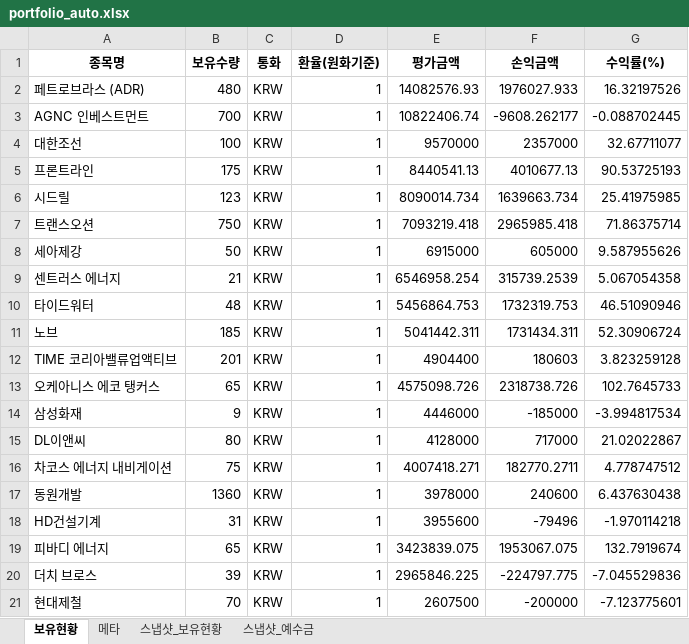
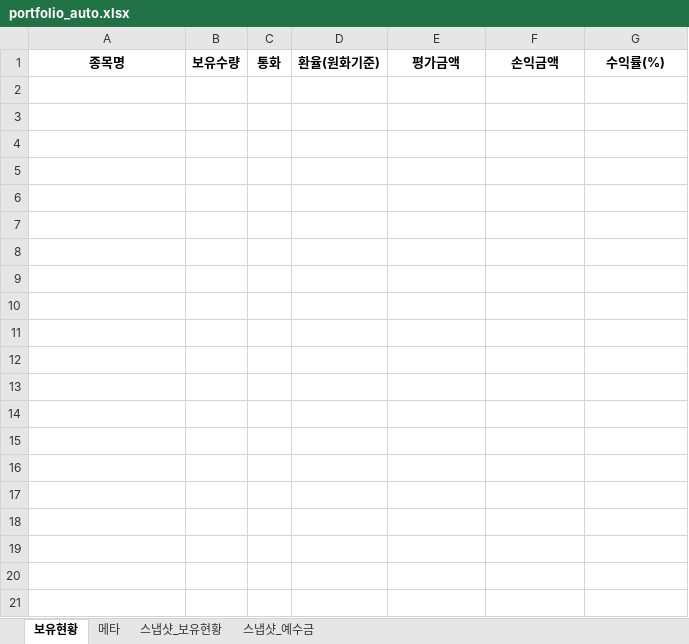
Before and after one commit to ssungjun83/invest_diary, an Excel workbook: portfolio_auto.xlsx, sheet 보유현황, drawn as a sheet; only a part is shown; values as stored, in another font and other column widths than the file's, no borders; the diff covers the shown part only; the diff names each change by its address in the sheet, - before the commit and + after, or states it on an @@ line.

Commit message:
auto: portfolio snapshot 2026-03-17 (2026-03-18T21:07:31)

```diff
--- a/portfolio_auto.xlsx (sheet 보유현황)
+++ b/portfolio_auto.xlsx (sheet 보유현황)
-row 2: 페트로브라스 (ADR) | 480 | KRW | 1 | 14082576.93 | 1976027.933 | 16.32197526
-row 3: AGNC 인베스트먼트 | 700 | KRW | 1 | 10822406.74 | -9608.262177 | -0.088702445
-row 4: 대한조선 | 100 | KRW | 1 | 9570000 | 2357000 | 32.67711077
-row 5: 프론트라인 | 175 | KRW | 1 | 8440541.13 | 4010677.13 | 90.53725193
-row 6: 시드릴 | 123 | KRW | 1 | 8090014.734 | 1639663.734 | 25.41975985
-row 7: 트랜스오션 | 750 | KRW | 1 | 7093219.418 | 2965985.418 | 71.86375714
-row 8: 세아제강 | 50 | KRW | 1 | 6915000 | 605000 | 9.587955626
-row 9: 센트러스 에너지 | 21 | KRW | 1 | 6546958.254 | 315739.2539 | 5.067054358
-row 10: 타이드워터 | 48 | KRW | 1 | 5456864.753 | 1732319.753 | 46.51090946
-row 11: 노브 | 185 | KRW | 1 | 5041442.311 | 1731434.311 | 52.30906724
-row 12: TIME 코리아밸류업액티브 | 201 | KRW | 1 | 4904400 | 180603 | 3.823259128
-row 13: 오케아니스 에코 탱커스 | 65 | KRW | 1 | 4575098.726 | 2318738.726 | 102.7645733
-row 14: 삼성화재 | 9 | KRW | 1 | 4446000 | -185000 | -3.994817534
-row 15: DL이앤씨 | 80 | KRW | 1 | 4128000 | 717000 | 21.02022867
-row 16: 차코스 에너지 내비게이션 | 75 | KRW | 1 | 4007418.271 | 182770.2711 | 4.778747512
-row 17: 동원개발 | 1360 | KRW | 1 | 3978000 | 240600 | 6.437630438
-row 18: HD건설기계 | 31 | KRW | 1 | 3955600 | -79496 | -1.970114218
-row 19: 피바디 에너지 | 65 | KRW | 1 | 3423839.075 | 1953067.075 | 132.7919674
-row 20: 더치 브로스 | 39 | KRW | 1 | 2965846.225 | -224797.775 | -7.045529836
-row 21: 현대제철 | 70 | KRW | 1 | 2607500 | -200000 | -7.123775601
```
Also changed, not shown: 18 removed rows elsewhere in this sheet, sheet 메타, sheet 스냅샷_예수금.
